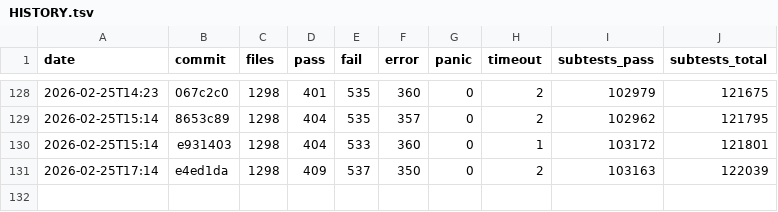
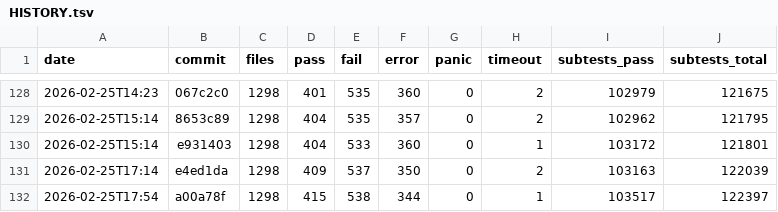
Before and after one commit to tokuhirom/mutsu, a TSV file: HISTORY.tsv, drawn as a sheet; only a part is shown, gaps mark what is left out; the diff names each change by its address in the sheet, - before the commit and + after, or states it on an @@ line.

Commit message:
Update roast history (2026-02-25T17:54)

```diff
--- a/HISTORY.tsv
+++ b/HISTORY.tsv
+row 132: 2026-02-25T17:54 | a00a78f | 1298 | 415 | 538 | 344 | 0 | 1 | 103517 | 122397
```
Also changed, not shown: 1 other file.
